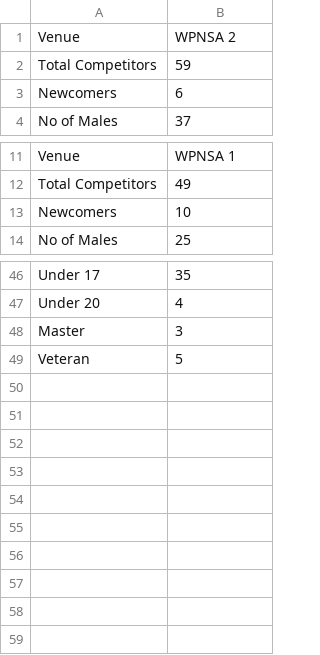
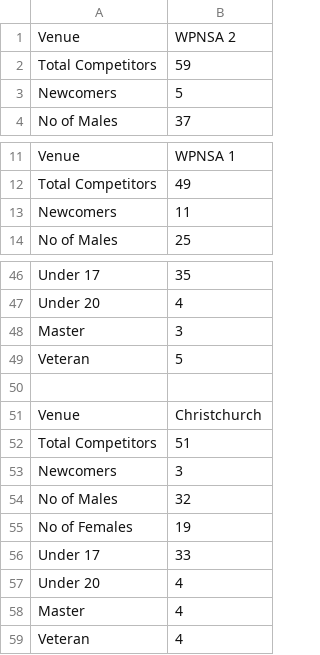
Before and after one commit to Logiqx/ukwa-stats, a CSV file: 2018/nat-champs-summary.csv, drawn as a sheet; only a part is shown, gaps mark what is left out.

Commit message:
Add Christchurch to Nat Champs

```diff
--- a/2018/nat-champs-summary.csv
+++ b/2018/nat-champs-summary.csv
@@ -2,3 +2,3 @@ Venue	WPNSA 2
 Total Competitors	59
-Newcomers	6
+Newcomers	5
 No of Males	37
@@ -12,3 +12,3 @@ Venue	WPNSA 1
 Total Competitors	49
-Newcomers	10
+Newcomers	11
 No of Males	25
@@ -49 +49,11 @@ Master	3
 Veteran	5
+
+Venue	Christchurch
+Total Competitors	51
+Newcomers	3
+No of Males	32
+No of Females	19
+Under 17	33
+Under 20	4
+Master	4
+Veteran	4
```
Also changed, not shown: 1 other file.
